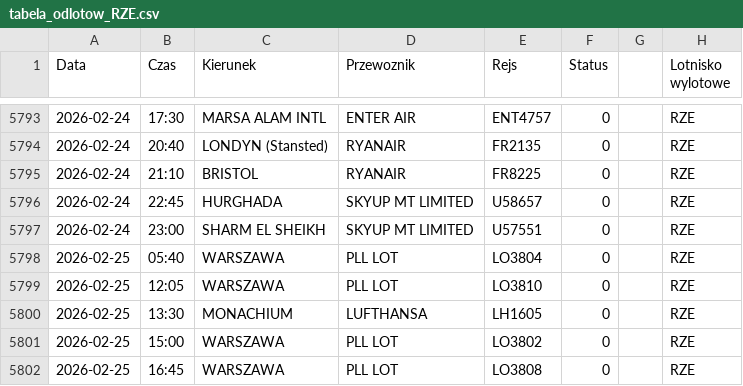
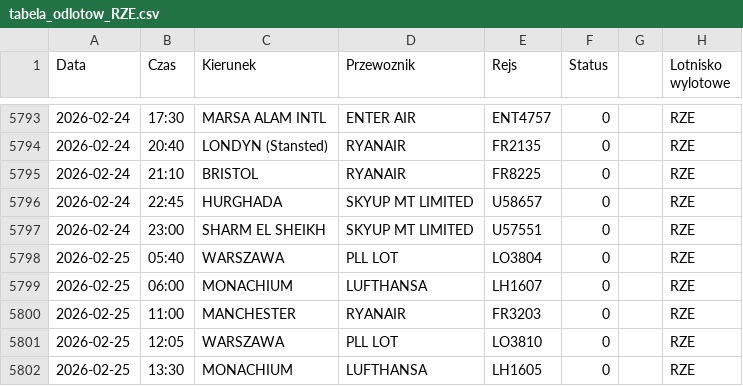
Before and after one commit to grzegorz-nowacki/departures-scraper, a CSV file: scraper/scraper_output/tabela_odlotow_RZE.csv, drawn as a sheet; only a part is shown, gaps mark what is left out; the shorter side is filled out with more unchanged rows.

```diff
--- a/scraper/scraper_output/tabela_odlotow_RZE.csv
+++ b/scraper/scraper_output/tabela_odlotow_RZE.csv
@@ -5798,2 +5798,4 @@ Data;Czas;Kierunek;Przewoznik;Rejs;Status;;Lotnisko wylotowe
 2026-02-25;05:40;WARSZAWA;PLL LOT;LO3804;0;;"RZE"
+2026-02-25;06:00;MONACHIUM;LUFTHANSA;LH1607;0;;"RZE"
+2026-02-25;11:00;MANCHESTER;RYANAIR;FR3203;0;;"RZE"
 2026-02-25;12:05;WARSZAWA;PLL LOT;LO3810;0;;"RZE"
```
Also changed, not shown: scraper/scraper_output/tabela_odlotow_KTW.csv.
